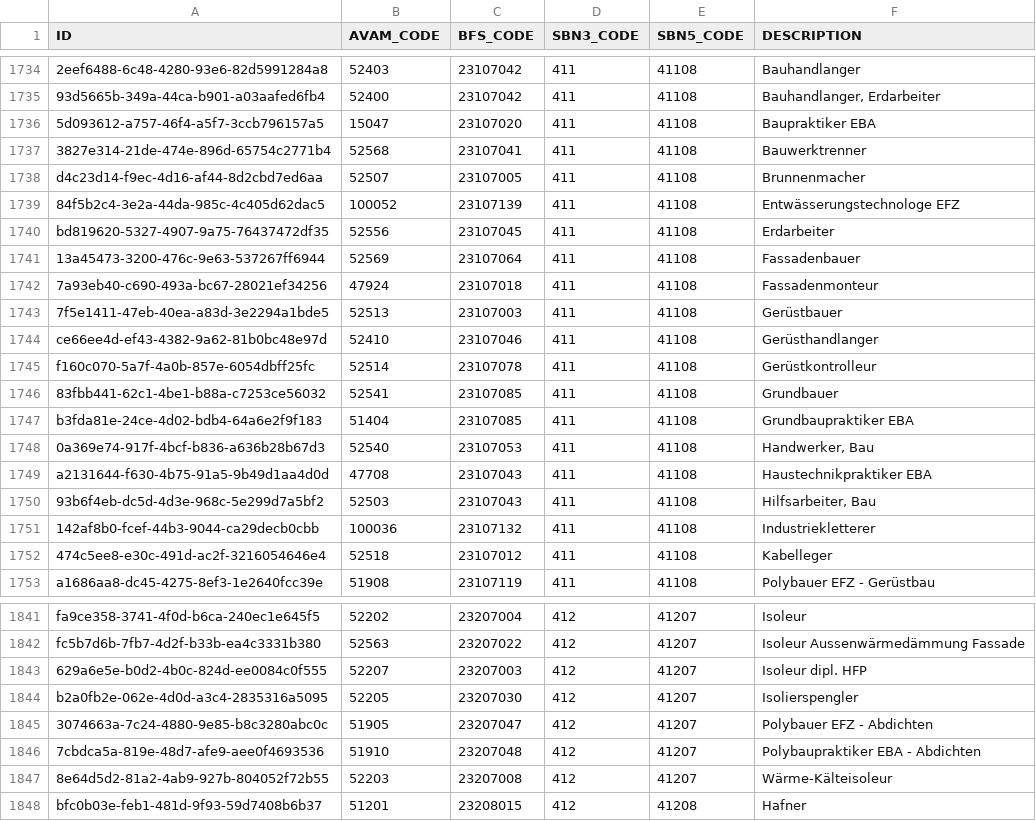
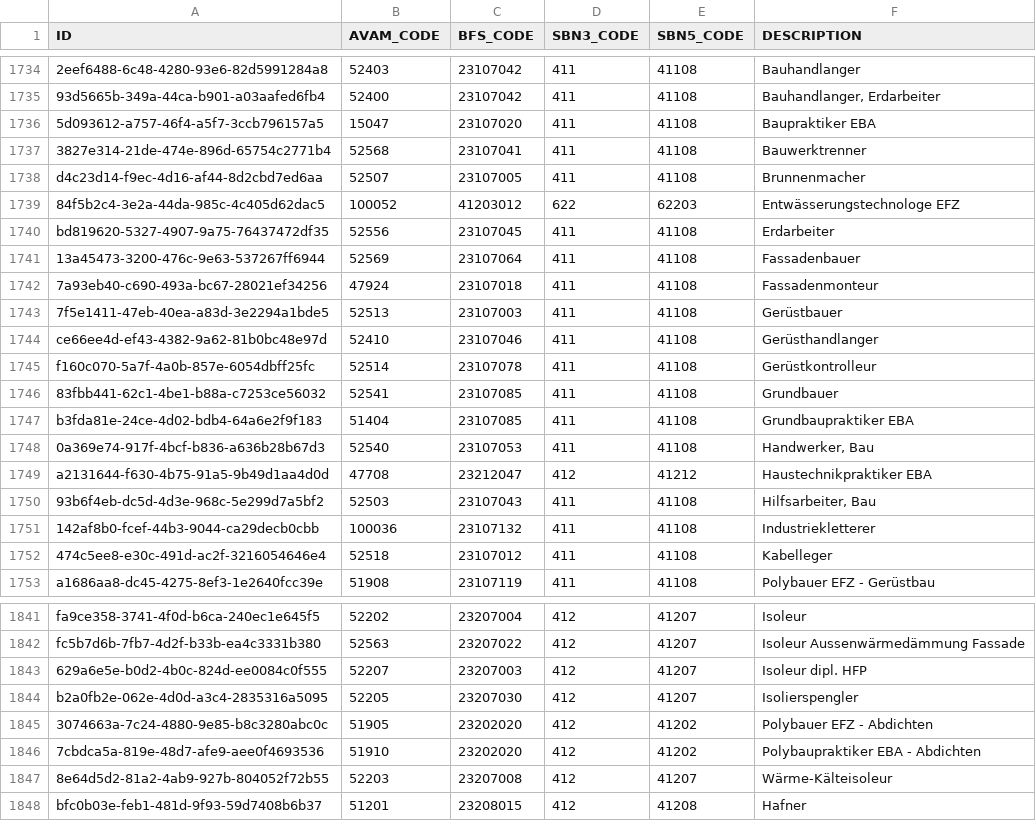
Before and after one commit to csu-anzai/reference-service, a CSV file: src/main/resources/config/liquibase/changelog/data/occupation-label-mapping.csv, drawn as a sheet; only a part is shown, gaps mark what is left out.

Commit message:
DF-301 AVAM Occupation mappings (#133)
Update occupation mappings

```diff
--- a/src/main/resources/config/liquibase/changelog/data/occupation-label-mapping.csv
+++ b/src/main/resources/config/liquibase/changelog/data/occupation-label-mapping.csv
@@ -1738,3 +1738,3 @@
 "d4c23d14-f9ec-4d16-af44-8d2cbd7ed6aa","52507","23107005","411","41108","Brunnenmacher"
-"84f5b2c4-3e2a-44da-985c-4c405d62dac5","100052","23107139","411","41108","Entwässerungstechnologe EFZ"
+"84f5b2c4-3e2a-44da-985c-4c405d62dac5","100052","41203012","622","62203","Entwässerungstechnologe EFZ"
 "bd819620-5327-4907-9a75-76437472df35","52556","23107045","411","41108","Erdarbeiter"
@@ -1748,3 +1748,3 @@
 "0a369e74-917f-4bcf-b836-a636b28b67d3","52540","23107053","411","41108","Handwerker, Bau"
-"a2131644-f630-4b75-91a5-9b49d1aa4d0d","47708","23107043","411","41108","Haustechnikpraktiker EBA"
+"a2131644-f630-4b75-91a5-9b49d1aa4d0d","47708","23212047","412","41212","Haustechnikpraktiker EBA"
 "93b6f4eb-dc5d-4d3e-968c-5e299d7a5bf2","52503","23107043","411","41108","Hilfsarbeiter, Bau"
@@ -1844,4 +1844,4 @@
 "b2a0fb2e-062e-4d0d-a3c4-2835316a5095","52205","23207030","412","41207","Isolierspengler"
-"3074663a-7c24-4880-9e85-b8c3280abc0c","51905","23207047","412","41207","Polybauer EFZ - Abdichten"
-"7cbdca5a-819e-48d7-afe9-aee0f4693536","51910","23207048","412","41207","Polybaupraktiker EBA - Abdichten"
+"3074663a-7c24-4880-9e85-b8c3280abc0c","51905","23202020","412","41202","Polybauer EFZ - Abdichten"
+"7cbdca5a-819e-48d7-afe9-aee0f4693536","51910","23202020","412","41202","Polybaupraktiker EBA - Abdichten"
 "8e64d5d2-81a2-4ab9-927b-804052f72b55","52203","23207008","412","41207","Wärme-Kälteisoleur"
```
Also changed, not shown: 3 other files.
